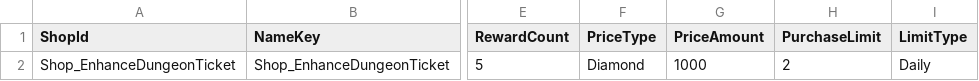
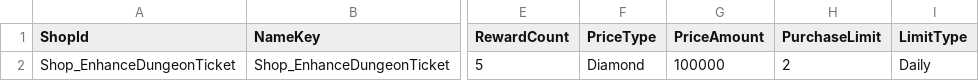
Before and after one commit to HundredBong/Project_I, a CSV file: Assets/Resources/CSV/GeneralShopData.csv, drawn as a sheet; only a part is shown, gaps mark what is left out; the diff names each change by its address in the sheet, - before the commit and + after, or states it on an @@ line.

```diff
--- a/Assets/Resources/CSV/GeneralShopData.csv
+++ b/Assets/Resources/CSV/GeneralShopData.csv
-G2 (PriceAmount): 1000
+G2 (PriceAmount): 100000
```
Also changed, not shown: 9 other files.
